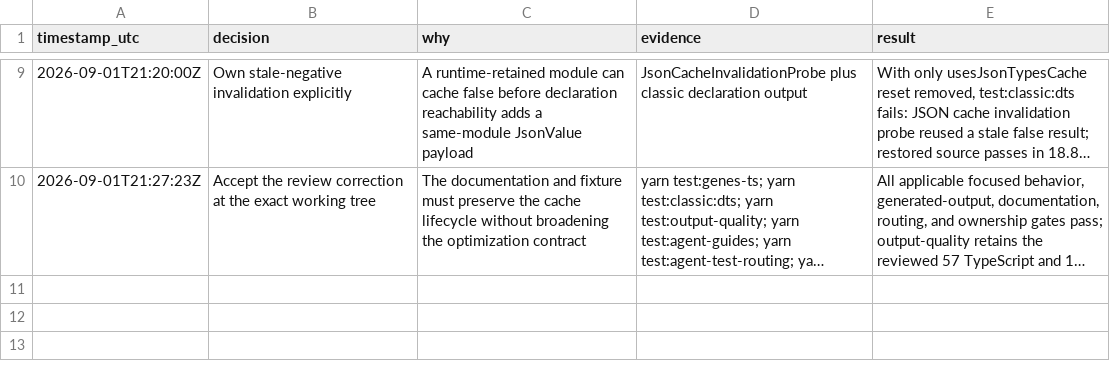
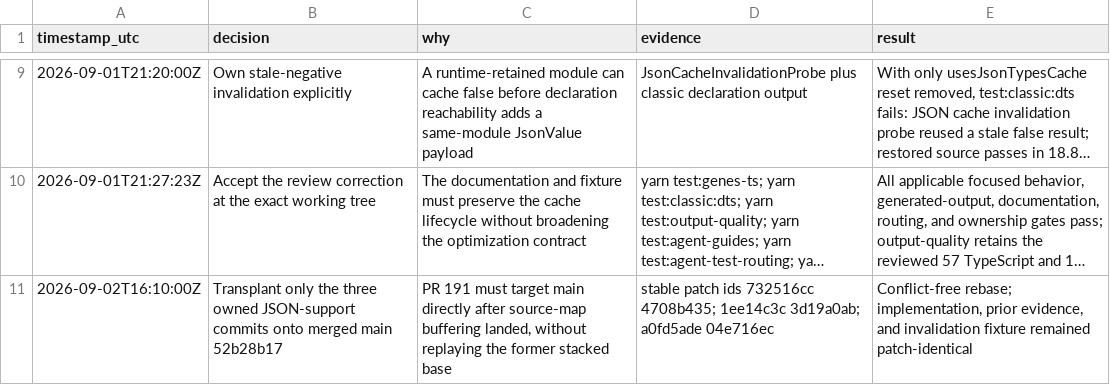
Before and after one commit to fullofcaffeine/genes-ts, a TSV file: .audit/genes-f8vc.9.2.tsv, drawn as a sheet; only a part is shown, gaps mark what is left out; long unchanged cells end in …; the diff names each change by its address in the sheet, - before the commit and + after, or states it on an @@ line.

Commit message:
docs(perf): record final JSON cache rebase
Record that the request-local JSON support cache now sits directly on merged main. The implementation, prior performance evidence, and stale-negative invalidation fixture retained their stable patch identities.\n\nThis commit changes only the review audit trail. Exact focused verification will be repeated before publication.

```diff
--- a/.audit/genes-f8vc.9.2.tsv
+++ b/.audit/genes-f8vc.9.2.tsv
+row 11: 2026-09-02T16:10:00Z | Transplant only the three owned JSON-support commits onto merged main 52b28b17 | PR 191 must target main directly after source-map buffering landed, without replaying the former stacked base | stable patch ids 732516cc 4708b435; 1ee14c3c 3d19a0ab; a0fd5ade 04e716ec | Conflict-free rebase; implementation, prior evidence, and invalidation fixture remained patch-identical
```
